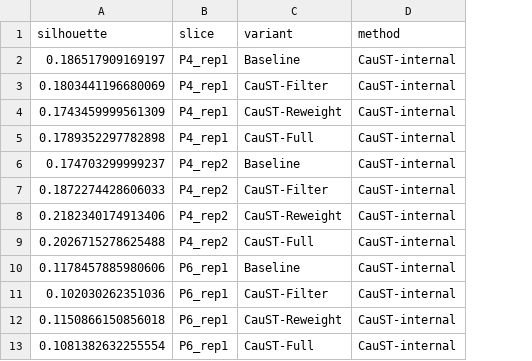
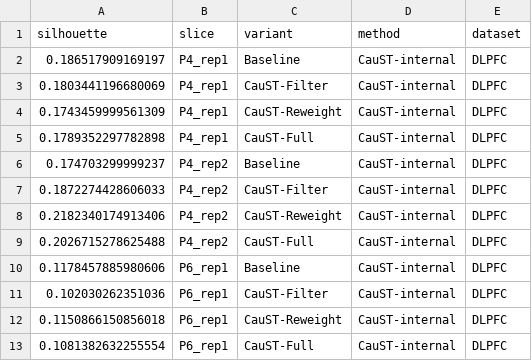
Before and after one commit to prthmmkhija1/CauST, a CSV file: experiments/results/benchmark/all_results.csv, drawn as a sheet; only a part is shown; the diff names each change by its address in the sheet, - before the commit and + after, or states it on an @@ line.

```diff
--- a/experiments/results/benchmark/all_results.csv
+++ b/experiments/results/benchmark/all_results.csv
+column E (dataset), rows 2-13: all DLPFC
```
Also changed, not shown: 5 other files.
